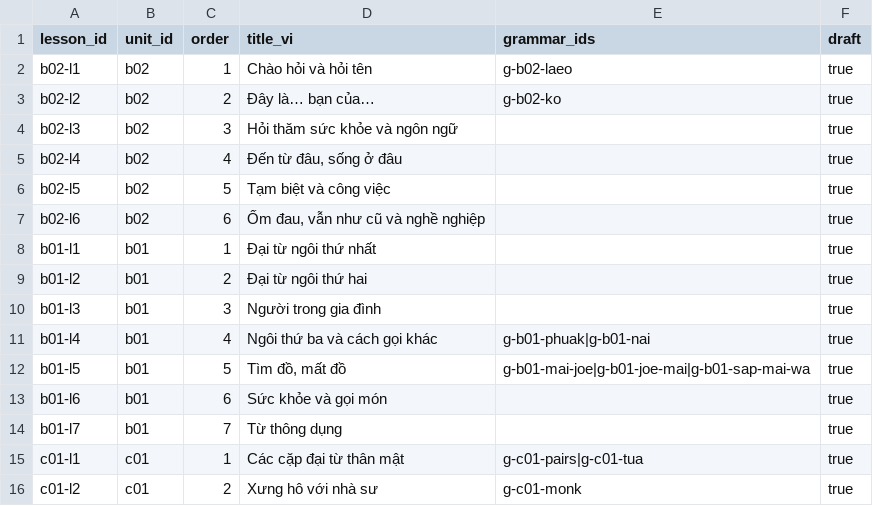
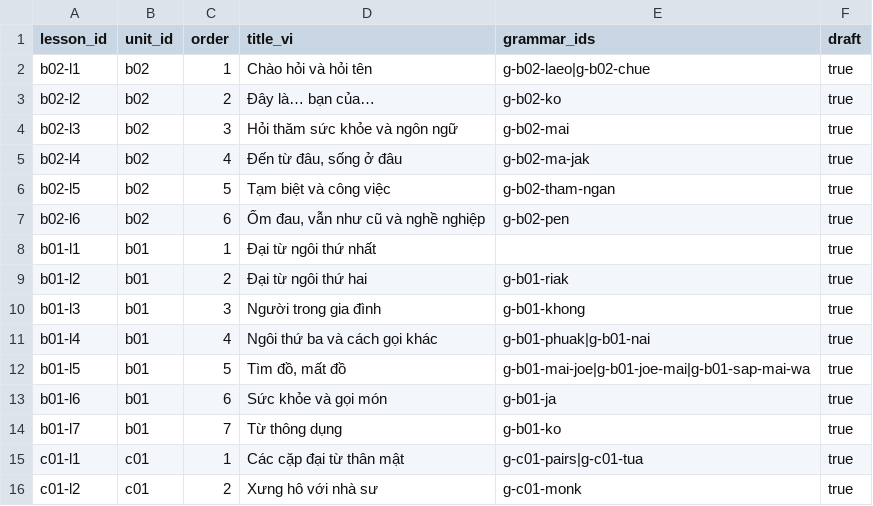
Before and after one commit to DoMinhChien/hoc-thai-cung-nom, a CSV file: content/lessons.csv, drawn as a sheet; only a part is shown.

```diff
--- a/content/lessons.csv
+++ b/content/lessons.csv
@@ -1,15 +1,15 @@
 lesson_id,unit_id,order,title_vi,grammar_ids,draft
-b02-l1,b02,1,Chào hỏi và hỏi tên,g-b02-laeo,true
+b02-l1,b02,1,Chào hỏi và hỏi tên,g-b02-laeo|g-b02-chue,true
 b02-l2,b02,2,Đây là… bạn của…,g-b02-ko,true
-b02-l3,b02,3,Hỏi thăm sức khỏe và ngôn ngữ,,true
-b02-l4,b02,4,"Đến từ đâu, sống ở đâu",,true
-b02-l5,b02,5,Tạm biệt và công việc,,true
-b02-l6,b02,6,"Ốm đau, vẫn như cũ và nghề nghiệp",,true
+b02-l3,b02,3,Hỏi thăm sức khỏe và ngôn ngữ,g-b02-mai,true
+b02-l4,b02,4,"Đến từ đâu, sống ở đâu",g-b02-ma-jak,true
+b02-l5,b02,5,Tạm biệt và công việc,g-b02-tham-ngan,true
+b02-l6,b02,6,"Ốm đau, vẫn như cũ và nghề nghiệp",g-b02-pen,true
 b01-l1,b01,1,Đại từ ngôi thứ nhất,,true
-b01-l2,b01,2,Đại từ ngôi thứ hai,,true
-b01-l3,b01,3,Người trong gia đình,,true
+b01-l2,b01,2,Đại từ ngôi thứ hai,g-b01-riak,true
+b01-l3,b01,3,Người trong gia đình,g-b01-khong,true
 b01-l4,b01,4,Ngôi thứ ba và cách gọi khác,g-b01-phuak|g-b01-nai,true
 b01-l5,b01,5,"Tìm đồ, mất đồ",g-b01-mai-joe|g-b01-joe-mai|g-b01-sap-mai-wa,true
-b01-l6,b01,6,Sức khỏe và gọi món,,true
-b01-l7,b01,7,Từ thông dụng,,true
+b01-l6,b01,6,Sức khỏe và gọi món,g-b01-ja,true
+b01-l7,b01,7,Từ thông dụng,g-b01-ko,true
 c01-l1,c01,1,Các cặp đại từ thân mật,g-c01-pairs|g-c01-tua,true
```
Also changed, not shown: 5 other files.
